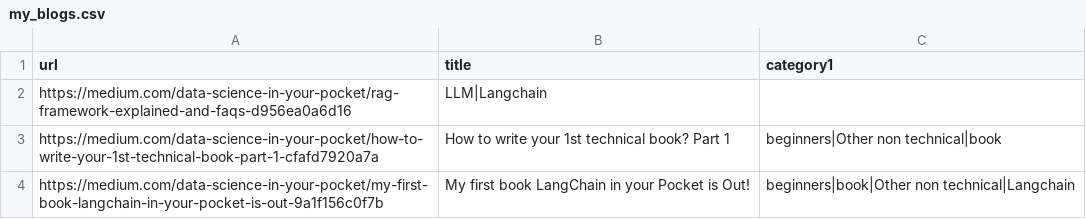
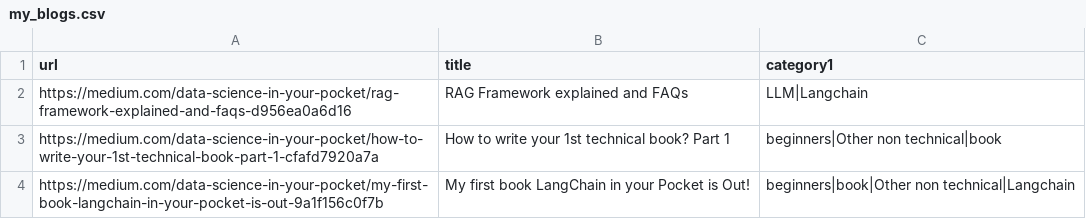
Before and after one commit to mehulgupta2016154/resume_builder, a CSV file: pdfs/my_blogs.csv, drawn as a sheet; only a part is shown.

Commit message:
Update my_blogs.csv

```diff
--- a/pdfs/my_blogs.csv
+++ b/pdfs/my_blogs.csv
@@ -1,3 +1,3 @@
 url,title,category1
-https://medium.com/data-science-in-your-pocket/rag-framework-explained-and-faqs-d956ea0a6d16,LLM|Langchain
+https://medium.com/data-science-in-your-pocket/rag-framework-explained-and-faqs-d956ea0a6d16,RAG Framework explained and FAQs,LLM|Langchain
 https://medium.com/data-science-in-your-pocket/how-to-write-your-1st-technical-book-part-1-cfafd7920a7a,How to write your 1st technical book? Part 1,beginners|Other non technical|book
```
